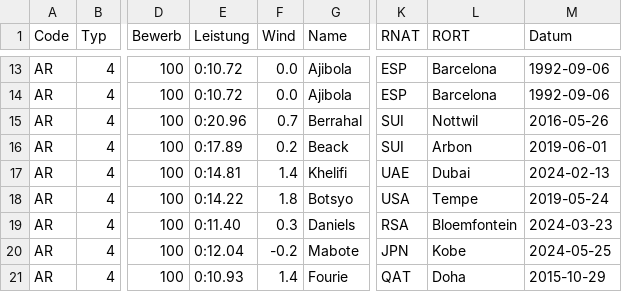
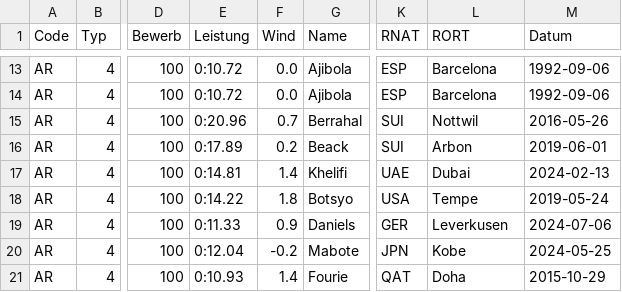
Before and after one commit to nimarion/para-records, a CSV file: records/africa.csv, drawn as a sheet; only a part is shown, gaps mark what is left out; the diff names each change by its address in the sheet, - before the commit and + after, or states it on an @@ line.

```diff
--- a/records/africa.csv
+++ b/records/africa.csv
-E19 (Leistung): 0:11.40
+E19 (Leistung): 0:11.33
-F19 (Wind): 0.3
+F19 (Wind): 0.9
-K19 (RNAT): RSA
+K19 (RNAT): GER
-L19 (RORT): Bloemfontein
+L19 (RORT): Leverkusen
-M19 (Datum): 2024-03-23
+M19 (Datum): 2024-07-06
```
Also changed, not shown: leads/europe.csv, leads/world.csv, 4 other files.
